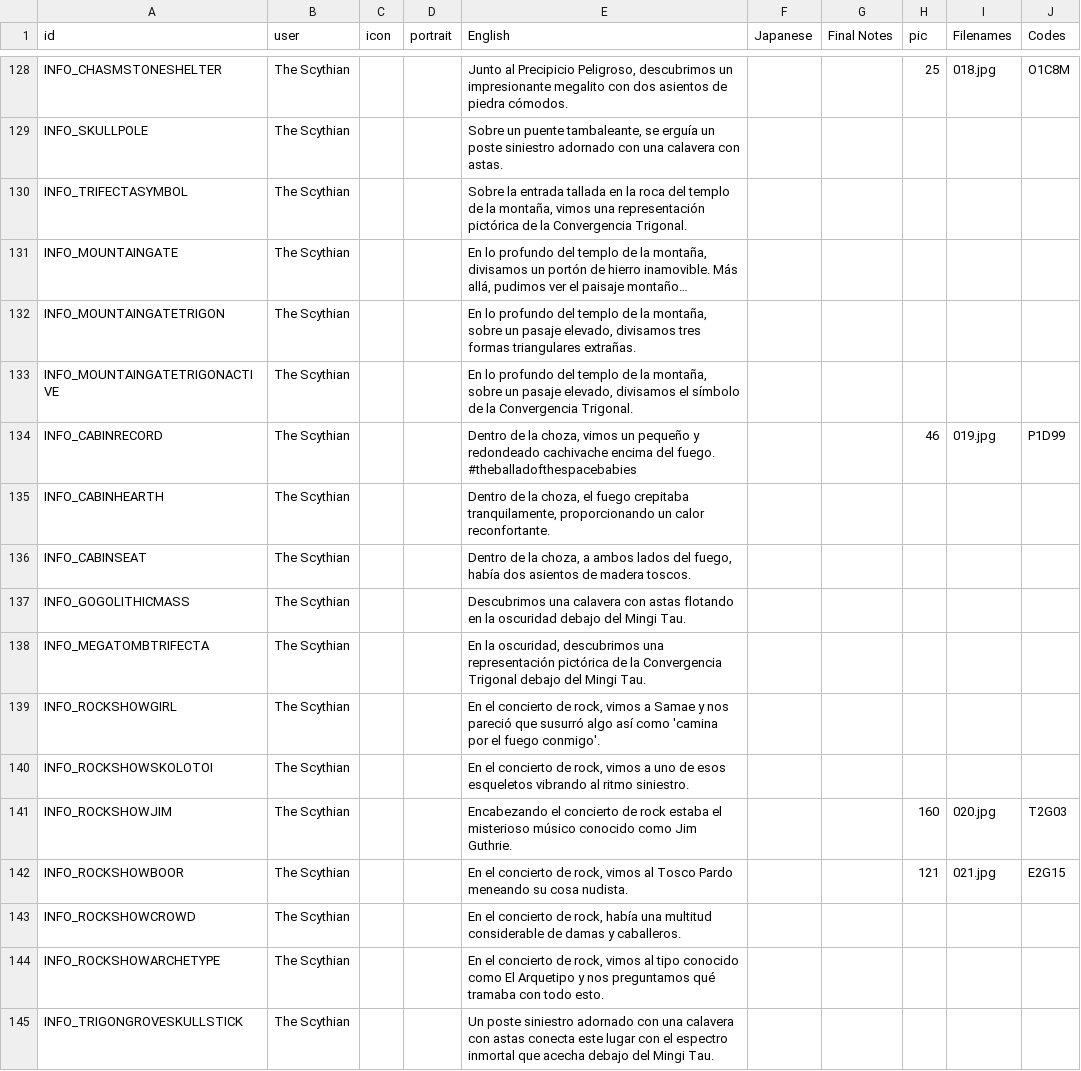
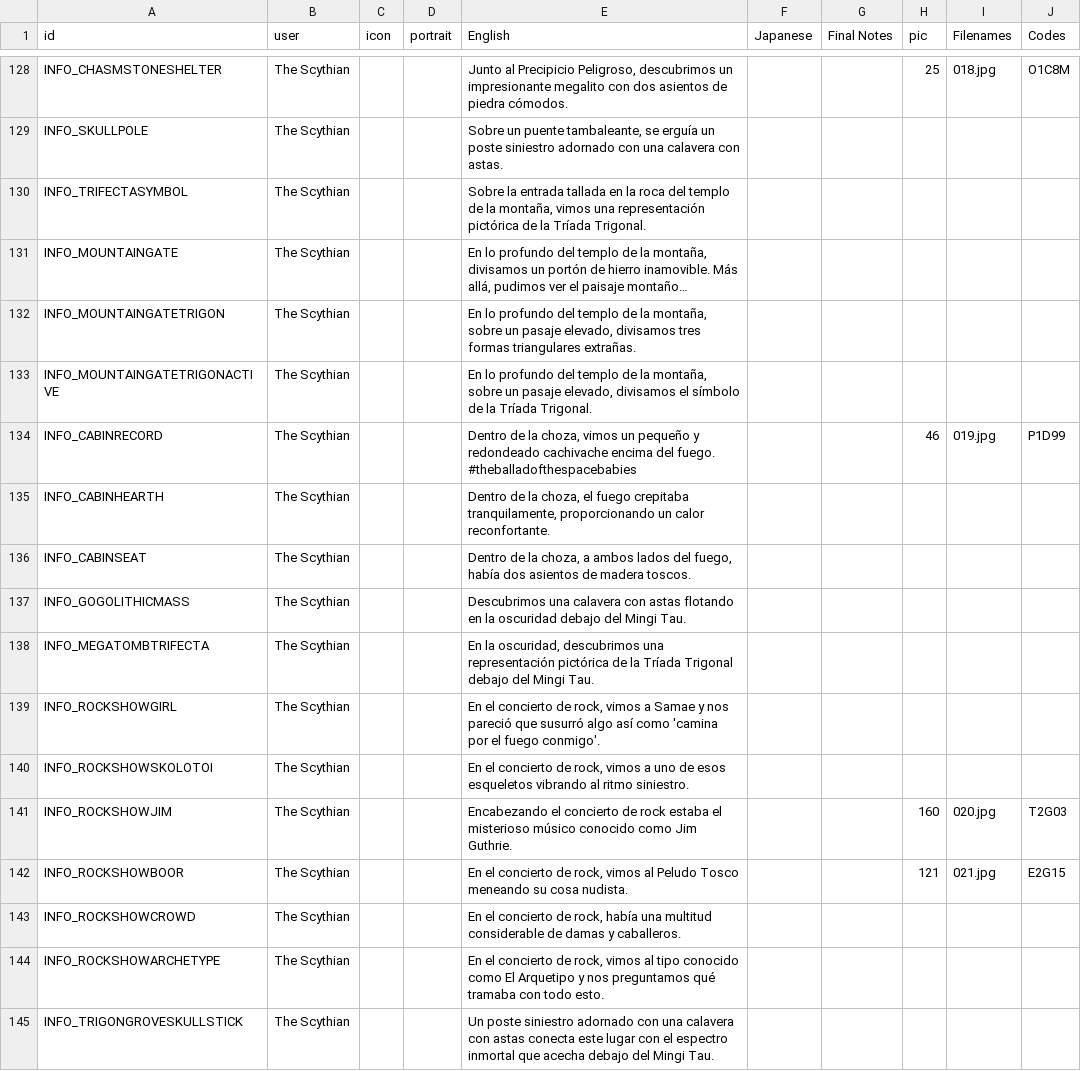
Before and after one commit to cesardeg/swordable, a TSV file: locales/spanish/dialog.tsv, drawn as a sheet; only a part is shown, gaps mark what is left out; long unchanged cells end in …; the diff covers the shown part only; the diff names each change by its address in the sheet, - before the commit and + after, or states it on an @@ line.

Commit message:
feat(l10n): Re-introduce epic names for key terms in ES/PT translations

```diff
--- a/locales/spanish/dialog.tsv
+++ b/locales/spanish/dialog.tsv
-E130 (English): …de la Convergencia Trigonal.
+E130 (English): …de la Tríada Trigonal.
-E133 (English): …de la Convergencia Trigonal.
+E133 (English): …de la Tríada Trigonal.
-E138 (English): …de la Convergencia Trigonal debajo…
+E138 (English): …de la Tríada Trigonal debajo…
-E142 (English): …vimos al Tosco Pardo meneando su…
+E142 (English): …vimos al Peludo Tosco meneando su…
```
Also changed, not shown: 99 edited cells elsewhere in this file, locales/portuguese/dialog.tsv, locales/portuguese/strings.tsv, 2 other files.
